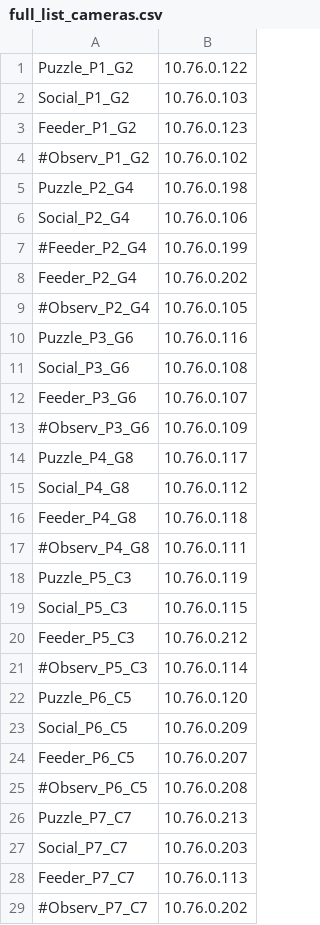
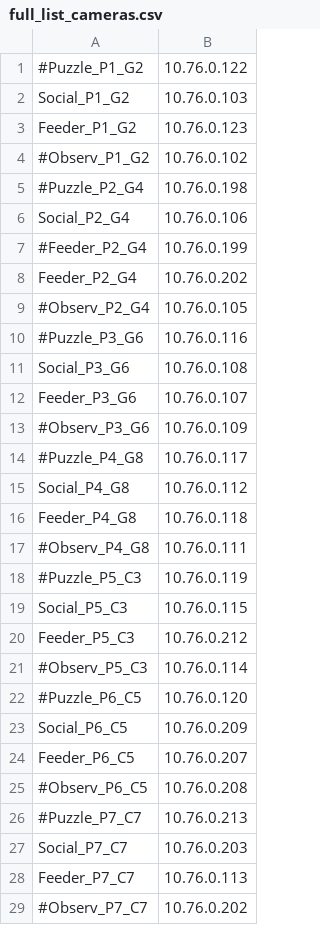
Before and after one commit to michaelchimento/raspi_tit_scripts, a CSV file: tower_scripts/full_list_cameras.csv, drawn as a sheet; only a part is shown; the diff covers the shown part only.

```diff
--- a/tower_scripts/full_list_cameras.csv
+++ b/tower_scripts/full_list_cameras.csv
@@ -1,2 +1,2 @@
-Puzzle_P1_G2,10.76.0.122
+#Puzzle_P1_G2,10.76.0.122
 Social_P1_G2,10.76.0.103
@@ -4,3 +4,3 @@ Feeder_P1_G2,10.76.0.123
 #Observ_P1_G2,10.76.0.102
-Puzzle_P2_G4,10.76.0.198
+#Puzzle_P2_G4,10.76.0.198
 Social_P2_G4,10.76.0.106
@@ -9,3 +9,3 @@ Feeder_P2_G4,10.76.0.202
 #Observ_P2_G4,10.76.0.105
-Puzzle_P3_G6,10.76.0.116
+#Puzzle_P3_G6,10.76.0.116
 Social_P3_G6,10.76.0.108
@@ -13,3 +13,3 @@ Feeder_P3_G6,10.76.0.107
 #Observ_P3_G6,10.76.0.109
-Puzzle_P4_G8,10.76.0.117
+#Puzzle_P4_G8,10.76.0.117
 Social_P4_G8,10.76.0.112
@@ -17,3 +17,3 @@ Feeder_P4_G8,10.76.0.118
 #Observ_P4_G8,10.76.0.111
-Puzzle_P5_C3,10.76.0.119
+#Puzzle_P5_C3,10.76.0.119
 Social_P5_C3,10.76.0.115
@@ -21,3 +21,3 @@ Feeder_P5_C3,10.76.0.212
 #Observ_P5_C3,10.76.0.114
-Puzzle_P6_C5,10.76.0.120
+#Puzzle_P6_C5,10.76.0.120
 Social_P6_C5,10.76.0.209
@@ -25,3 +25,3 @@ Feeder_P6_C5,10.76.0.207
 #Observ_P6_C5,10.76.0.208
-Puzzle_P7_C7,10.76.0.213
+#Puzzle_P7_C7,10.76.0.213
 Social_P7_C7,10.76.0.203
```
Also changed, not shown: 5 edited cells elsewhere in this file, List_of_Cameras.csv, 8 other files.
